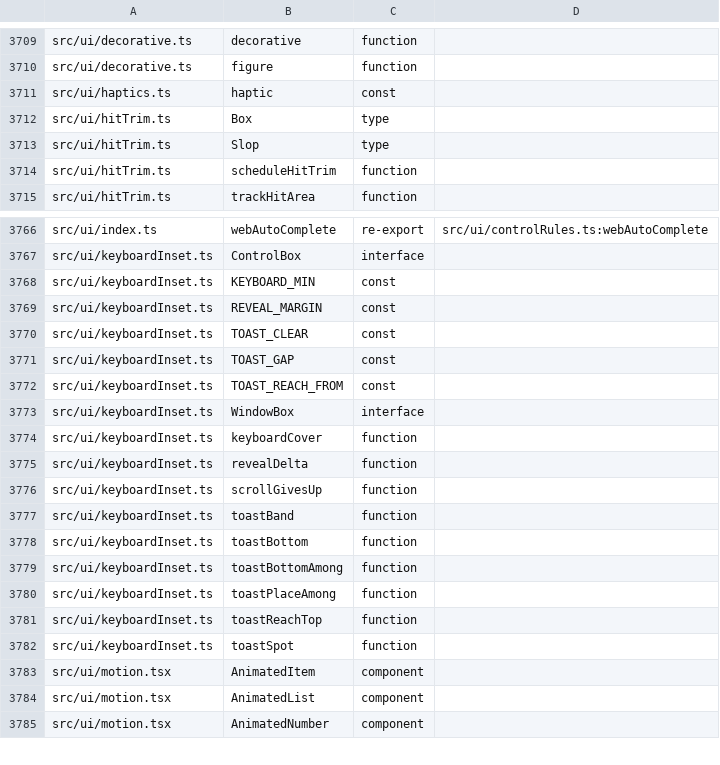
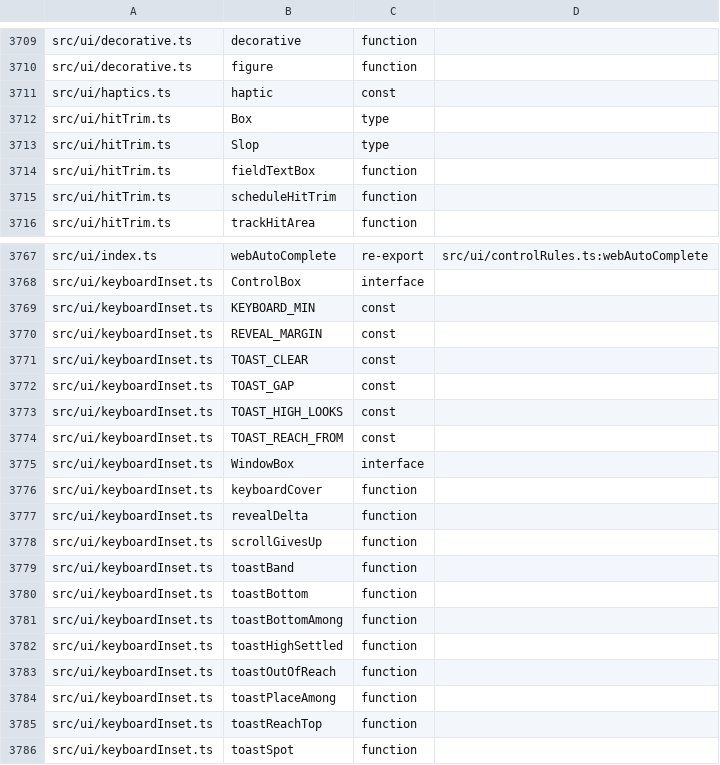
Before and after one commit to peleg2312/HealthCal, a TSV file: docs/code-map/exports.tsv, drawn as a sheet; only a part is shown, gaps mark what is left out; the shorter side is filled out with more unchanged rows; the diff names each change by its address in the sheet, - before the commit and + after, or states it on an @@ line.

```diff
--- a/docs/code-map/exports.tsv
+++ b/docs/code-map/exports.tsv
+row 3714: src/ui/hitTrim.ts | fieldTextBox | function
+row 3773: src/ui/keyboardInset.ts | TOAST_HIGH_LOOKS | const
+row 3782: src/ui/keyboardInset.ts | toastHighSettled | function
+row 3783: src/ui/keyboardInset.ts | toastOutOfReach | function
```
Also changed, not shown: docs/code-map/uses.tsv, 12 other files.
